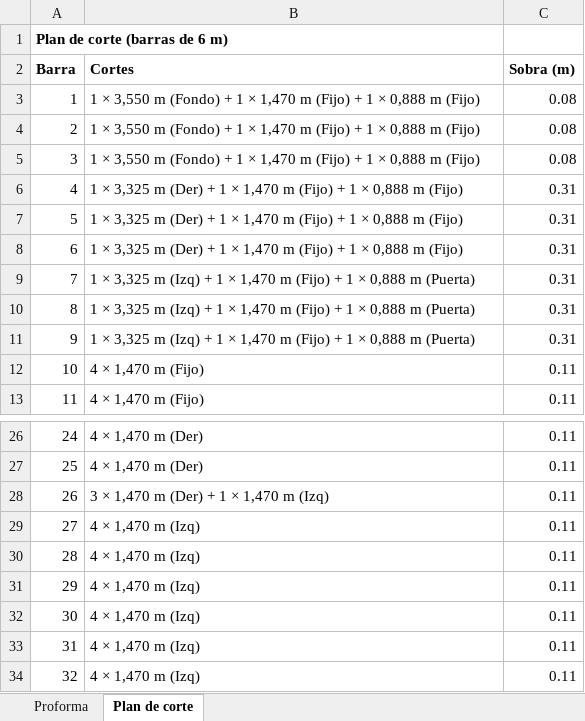
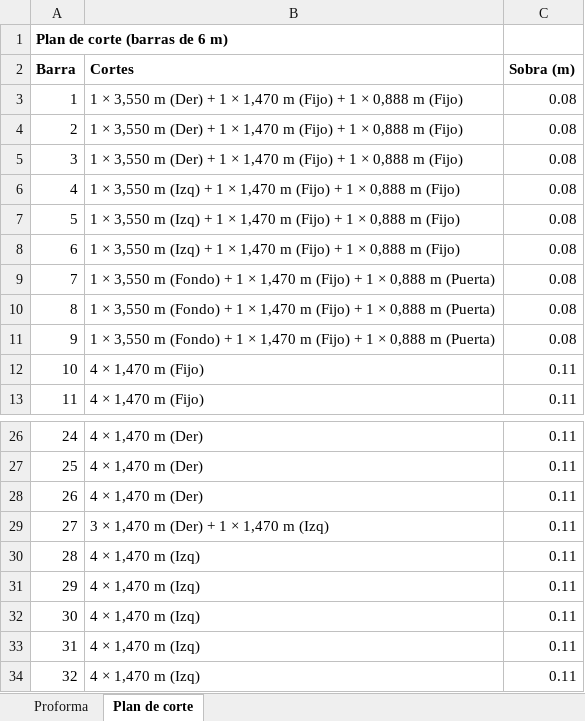
Before and after one commit to enriquejehfilenia-bot/paradais-dashboard-web, an Excel workbook: fachada-la-carreta/lista-materiales-fachada-la-carreta.xlsx, sheet Plan de corte, drawn as a sheet; only a part is shown, gaps mark what is left out; the shorter side is filled out with more unchanged rows; values as stored, in another font and other column widths than the file's, no borders; removed rows and columns are numbered as before the commit, all else as after; the diff names each change by its address in the sheet, - before the commit and + after, or states it on an @@ line.

```diff
--- a/fachada-la-carreta/lista-materiales-fachada-la-carreta.xlsx (sheet Plan de corte)
+++ b/fachada-la-carreta/lista-materiales-fachada-la-carreta.xlsx (sheet Plan de corte)
-B3:B5 (Cortes): …3,550 m (Fondo) + 1…
+B3:B5 (Cortes): …3,550 m (Der) + 1…
-row 6: 4 | 1 × 3,325 m (Der) + 1 × 1,470 m (Fijo) + 1 × 0,888 m (Fijo) | 0.31
-row 7: 5 | 1 × 3,325 m (Der) + 1 × 1,470 m (Fijo) + 1 × 0,888 m (Fijo) | 0.31
-row 8: 6 | 1 × 3,325 m (Der) + 1 × 1,470 m (Fijo) + 1 × 0,888 m (Fijo) | 0.31
-row 9: 7 | 1 × 3,325 m (Izq) + 1 × 1,470 m (Fijo) + 1 × 0,888 m (Puerta) | 0.31
-row 10: 8 | 1 × 3,325 m (Izq) + 1 × 1,470 m (Fijo) + 1 × 0,888 m (Puerta) | 0.31
-row 11: 9 | 1 × 3,325 m (Izq) + 1 × 1,470 m (Fijo) + 1 × 0,888 m (Puerta) | 0.31
+row 6: 4 | 1 × 3,550 m (Izq) + 1 × 1,470 m (Fijo) + 1 × 0,888 m (Fijo) | 0.08
+row 7: 5 | 1 × 3,550 m (Izq) + 1 × 1,470 m (Fijo) + 1 × 0,888 m (Fijo) | 0.08
+row 8: 6 | 1 × 3,550 m (Izq) + 1 × 1,470 m (Fijo) + 1 × 0,888 m (Fijo) | 0.08
+row 9: 7 | 1 × 3,550 m (Fondo) + 1 × 1,470 m (Fijo) + 1 × 0,888 m (Puerta) | 0.08
+row 10: 8 | 1 × 3,550 m (Fondo) + 1 × 1,470 m (Fijo) + 1 × 0,888 m (Puerta) | 0.08
+row 11: 9 | 1 × 3,550 m (Fondo) + 1 × 1,470 m (Fijo) + 1 × 0,888 m (Puerta) | 0.08
+row 28: 26 | 4 × 1,470 m (Der) | 0.11
@@ column A (Barra) renumbered from row 29 down @@
+row 30: 28 | 4 × 1,470 m (Izq) | 0.11
```
Also changed, not shown: sheet Proforma, 2 other files.
